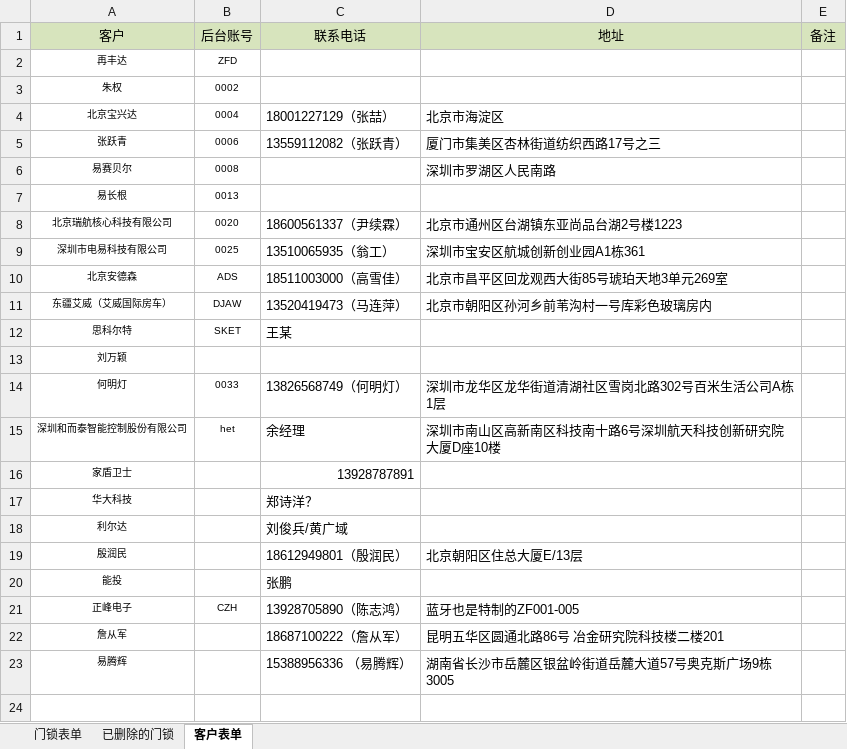
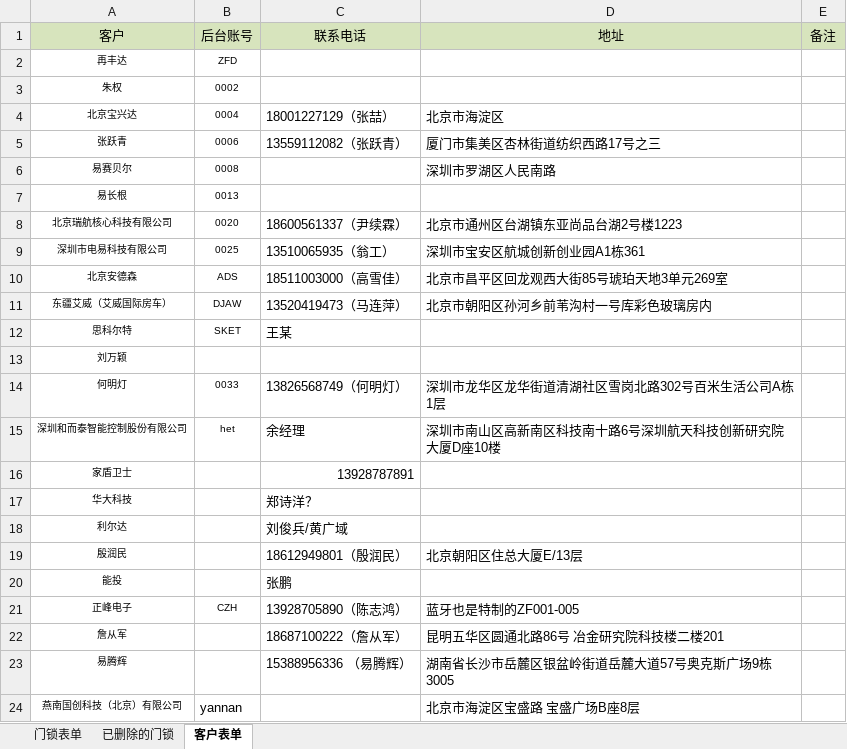
Before and after one commit to hejihong/learngit, an Excel workbook: 门锁统计表单.xlsx, sheet 客户表单, drawn as a sheet; values as stored, in another font and other column widths than the file's, no borders; the diff names each change by its address in the sheet, - before the commit and + after, or states it on an @@ line.

```diff
--- a/门锁统计表单.xlsx (sheet 客户表单)
+++ b/门锁统计表单.xlsx (sheet 客户表单)
+row 24: 燕南国创科技（北京）有限公司 | yannan |  | 北京市海淀区宝盛路 宝盛广场B座8层
```
Also changed, not shown: sheet 门锁表单, 门锁出入库登记表.xlsx.
